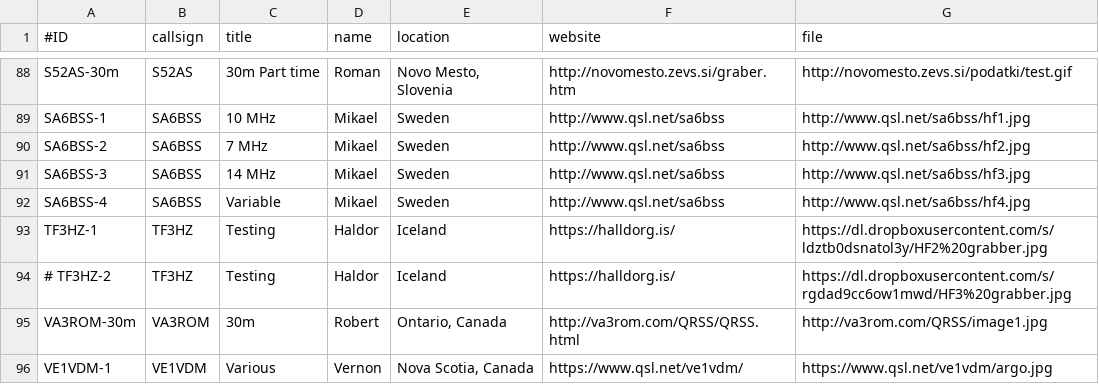
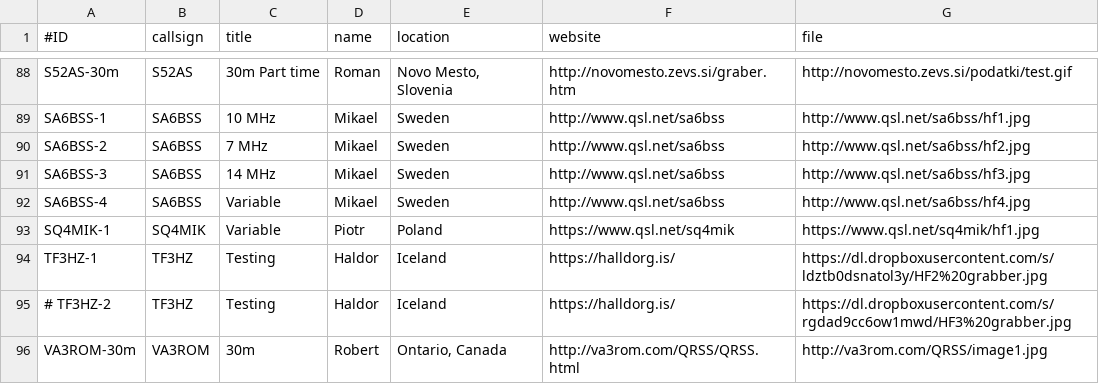
Before and after one commit to syedrizvinet/QRSS-plus-dev, a CSV file: grabbers.csv, drawn as a sheet; only a part is shown, gaps mark what is left out; the shorter side is filled out with more unchanged rows.

Commit message:
Added SQ4MIK grabber at user request

```diff
--- a/grabbers.csv
+++ b/grabbers.csv
@@ -92,2 +92,3 @@ SA6BSS-3,SA6BSS,14 MHz,Mikael,Sweden,http://www.qsl.net/sa6bss,http://www.qsl.ne
 SA6BSS-4,SA6BSS,Variable,Mikael,Sweden,http://www.qsl.net/sa6bss,http://www.qsl.net/sa6bss/hf4.jpg
+SQ4MIK-1,SQ4MIK,Variable,Piotr,Poland,https://www.qsl.net/sq4mik,https://www.qsl.net/sq4mik/hf1.jpg
 TF3HZ-1,TF3HZ,Testing,Haldor,Iceland,https://halldorg.is/,https://dl.dropboxusercontent.com/s/ldztb0dsnatol3y/HF2%20grabber.jpg
```
